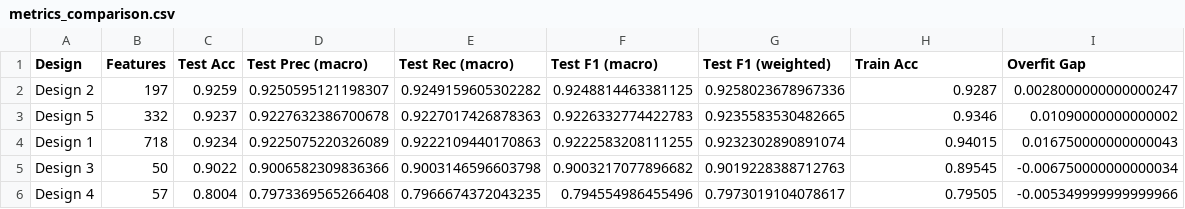
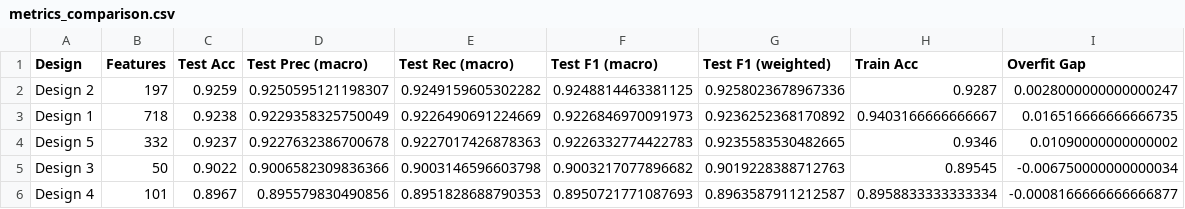
Before and after one commit to dhkien1510/ML_TH_Project02_SoftmaxRegression, a CSV file: metrics_comparison.csv, drawn as a sheet.

```diff
--- a/metrics_comparison.csv
+++ b/metrics_comparison.csv
@@ -2,5 +2,5 @@ Design,Features,Test Acc,Test Prec (macro),Test Rec (macro),Test F1 (macro),Test
 Design 2,197,0.9259,0.9250595121198307,0.9249159605302282,0.9248814463381125,0.9258023678967336,0.9287,0.0028000000000000247
+Design 1,718,0.9238,0.9229358325750049,0.9226490691224669,0.9226846970091973,0.9236252368170892,0.9403166666666667,0.016516666666666735
 Design 5,332,0.9237,0.9227632386700678,0.9227017426878363,0.9226332774422783,0.9235583530482665,0.9346,0.01090000000000002
-Design 1,718,0.9234,0.9225075220326089,0.9222109440170863,0.9222583208111255,0.9232302890891074,0.94015,0.016750000000000043
 Design 3,50,0.9022,0.9006582309836366,0.9003146596603798,0.9003217077896682,0.9019228388712763,0.89545,-0.006750000000000034
-Design 4,57,0.8004,0.7973369565266408,0.7966674372043235,0.794554986455496,0.7973019104078617,0.79505,-0.005349999999999966
+Design 4,101,0.8967,0.895579830490856,0.8951828688790353,0.8950721771087693,0.8963587911212587,0.8958833333333334,-0.0008166666666666877
```
Also changed, not shown: evaluation_results/Design_1_per_class_metrics.csv, evaluation_results/Design_4_per_class_metrics.csv, 36 other files.
